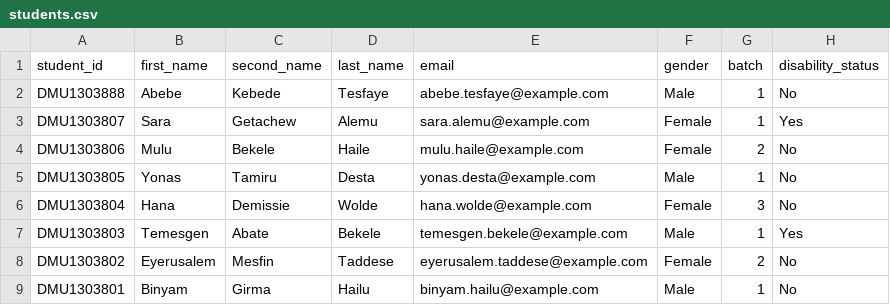
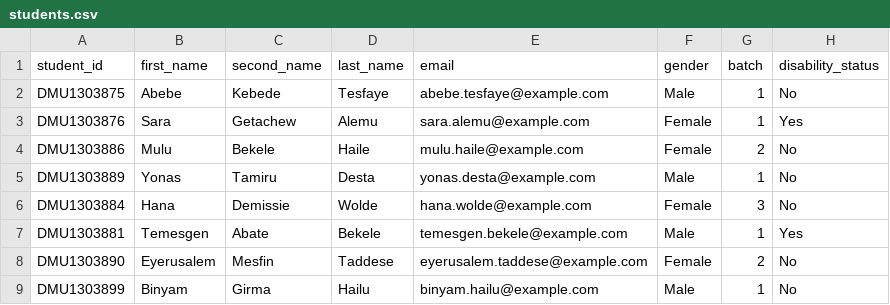
Before and after one commit to EdenMelkie/dmudms, a CSV file: students.csv, drawn as a sheet.

```diff
--- a/students.csv
+++ b/students.csv
@@ -1,9 +1,9 @@
 student_id,first_name,second_name,last_name,email,gender,batch,disability_status
-DMU1303888,Abebe,Kebede,Tesfaye,abebe.tesfaye@example.com,Male,1,No
-DMU1303807,Sara,Getachew,Alemu,sara.alemu@example.com,Female,1,Yes
-DMU1303806,Mulu,Bekele,Haile,mulu.haile@example.com,Female,2,No
-DMU1303805,Yonas,Tamiru,Desta,yonas.desta@example.com,Male,1,No
-DMU1303804,Hana,Demissie,Wolde,hana.wolde@example.com,Female,3,No
-DMU1303803,Temesgen,Abate,Bekele,temesgen.bekele@example.com,Male,1,Yes
-DMU1303802,Eyerusalem,Mesfin,Taddese,eyerusalem.taddese@example.com,Female,2,No
-DMU1303801,Binyam,Girma,Hailu,binyam.hailu@example.com,Male,1,No
+DMU1303875,Abebe,Kebede,Tesfaye,abebe.tesfaye@example.com,Male,1,No
+DMU1303876,Sara,Getachew,Alemu,sara.alemu@example.com,Female,1,Yes
+DMU1303886,Mulu,Bekele,Haile,mulu.haile@example.com,Female,2,No
+DMU1303889,Yonas,Tamiru,Desta,yonas.desta@example.com,Male,1,No
+DMU1303884,Hana,Demissie,Wolde,hana.wolde@example.com,Female,3,No
+DMU1303881,Temesgen,Abate,Bekele,temesgen.bekele@example.com,Male,1,Yes
+DMU1303890,Eyerusalem,Mesfin,Taddese,eyerusalem.taddese@example.com,Female,2,No
+DMU1303899,Binyam,Girma,Hailu,binyam.hailu@example.com,Male,1,No
```
Also changed, not shown: 22 other files.
